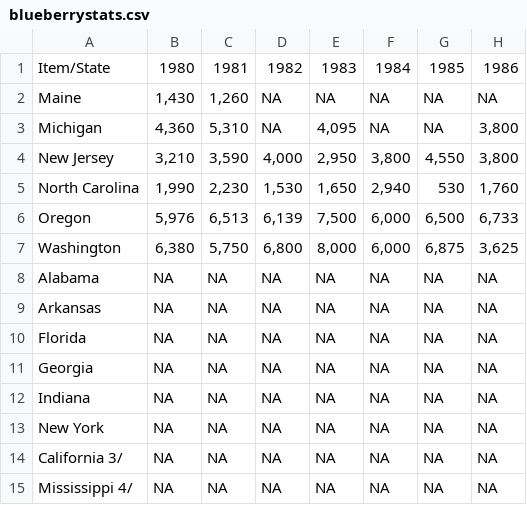
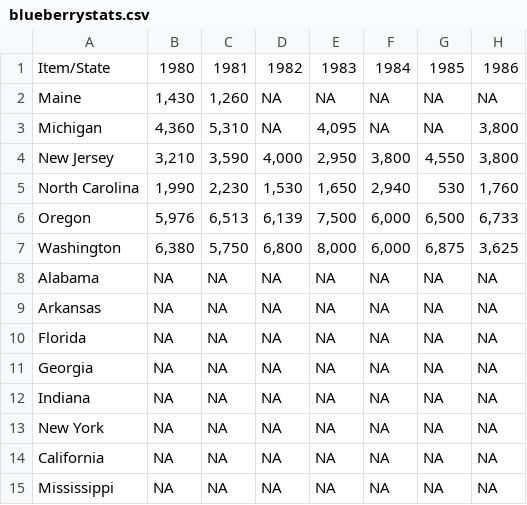
Before and after one commit to lundquist-ecology-lab/conservation_biology, a CSV file: data/blueberrystats.csv, drawn as a sheet; only a part is shown; the diff names each change by its address in the sheet, - before the commit and + after, or states it on an @@ line.

Commit message:
data update

```diff
--- a/data/blueberrystats.csv
+++ b/data/blueberrystats.csv
-A14: California 3/
+A14: California
-A15: Mississippi 4/
+A15: Mississippi
```
